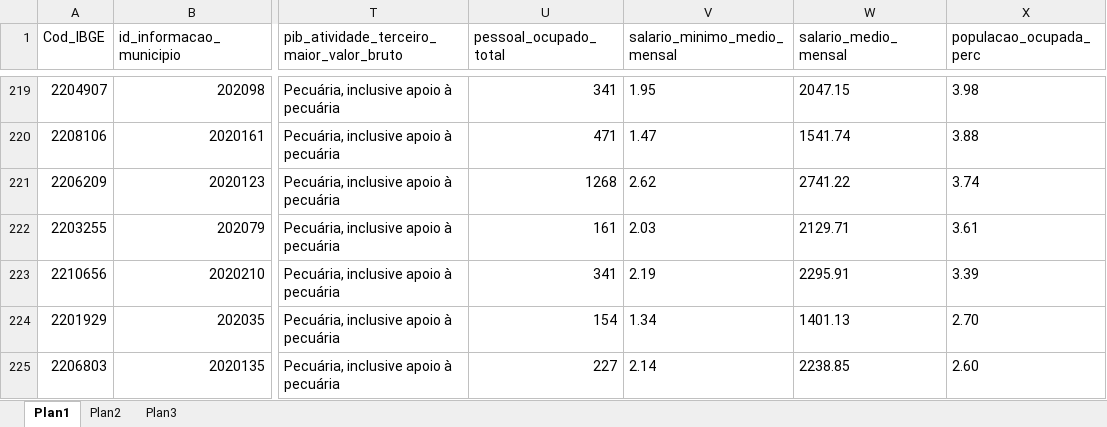
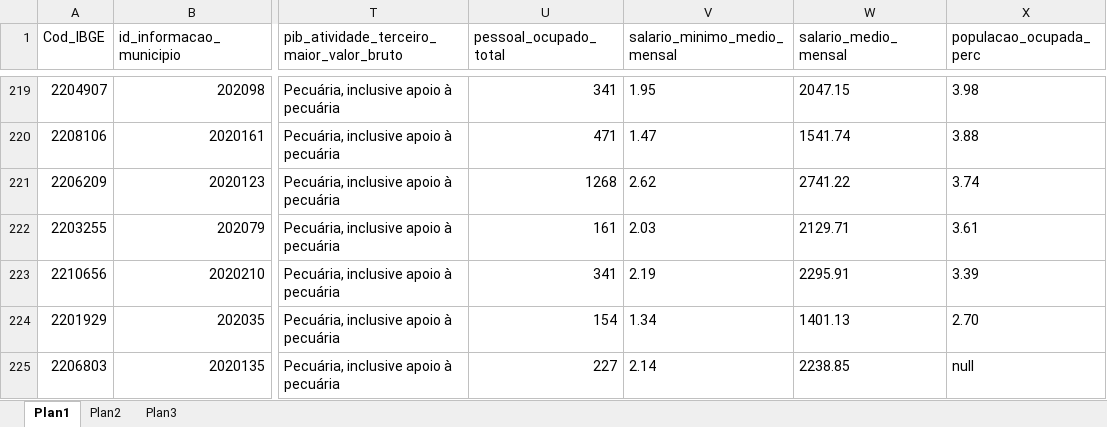
Before and after one commit to DavidMiranda27/excelFiles, an Excel workbook: informacao_municipio.xlsx, sheet Plan1, drawn as a sheet; only a part is shown, gaps mark what is left out; values as stored, in another font and other column widths than the file's, no borders; the diff names each change by its address in the sheet, - before the commit and + after, or states it on an @@ line.

Commit message:
teste de captura de erros

```diff
--- a/informacao_municipio.xlsx (sheet Plan1)
+++ b/informacao_municipio.xlsx (sheet Plan1)
-X225 (populacao_ocupada_perc): 2.60
+X225 (populacao_ocupada_perc): null
```
